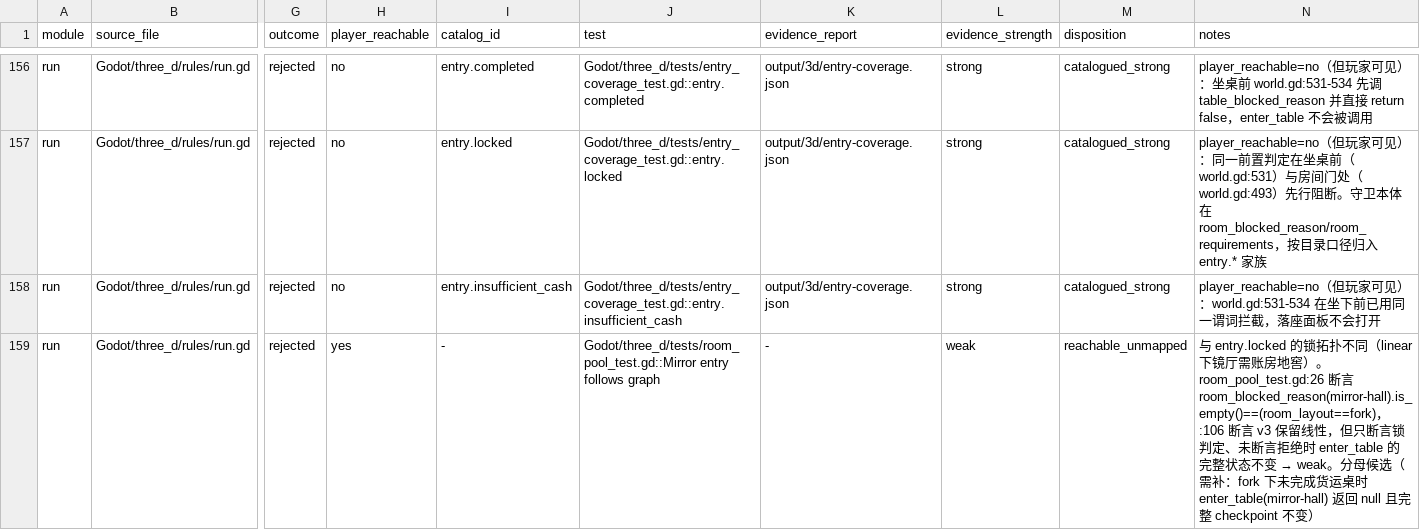
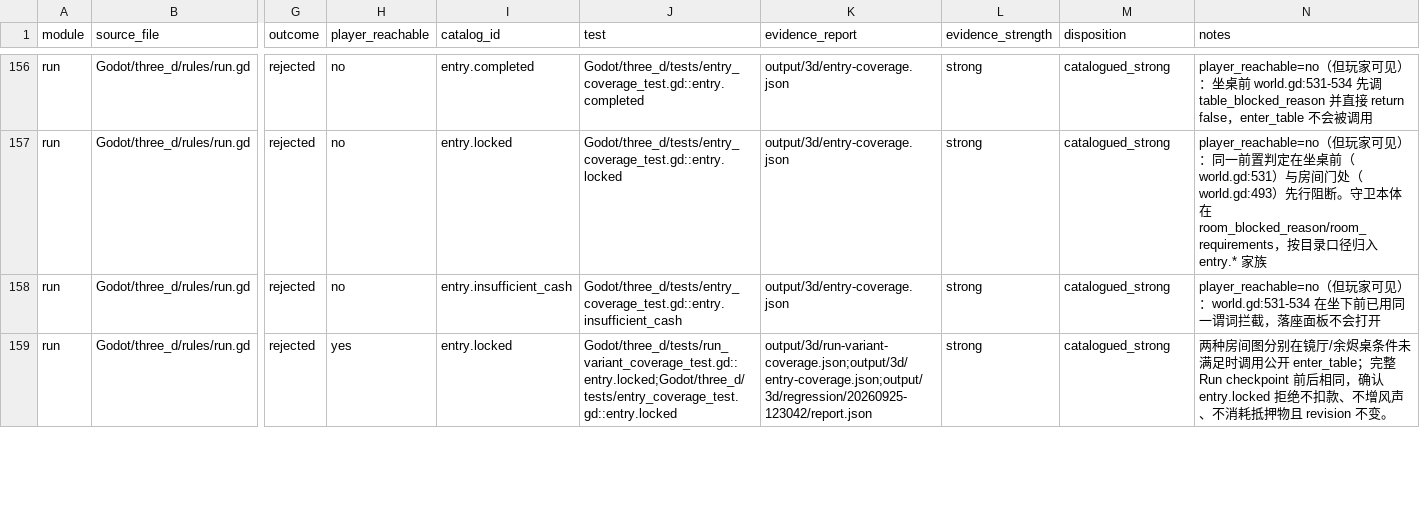
Before and after one commit to spring10-15/Texas-pub, a CSV file: docs/3d-production/external-handoff/A8-global-catalog-audit/current-tree-branch-inventory.csv, drawn as a sheet; only a part is shown, gaps mark what is left out; the diff covers the shown part only; the diff names each change by its address in the sheet, - before the commit and + after, or states it on an @@ line.

```diff
--- a/docs/3d-production/external-handoff/A8-global-catalog-audit/current-tree-branch-inventory.csv
+++ b/docs/3d-production/external-handoff/A8-global-catalog-audit/current-tree-branch-inventory.csv
-I159 (catalog_id): -
+I159 (catalog_id): entry.locked
-J159 (test): Godot/three_d/tests/room_pool_test.gd::Mirror entry follows graph
+J159 (test): Godot/three_d/tests/run_variant_coverage_test.gd::entry.locked;Godot/three_d/tests/entry_coverage_test.gd::entry.locked
-K159 (evidence_report): -
+K159 (evidence_report): output/3d/run-variant-coverage.json;output/3d/entry-coverage.json;output/3d/regression/20260925-123042/report.json
-L159 (evidence_strength): weak
+L159 (evidence_strength): strong
-M159 (disposition): reachable_unmapped
+M159 (disposition): catalogued_strong
@@ N159 (notes): 与 entry.locked 的锁拓扑不同（linear 下镜厅需账房地窖）。room_pool_test.gd:26 断言 room_blocked_reason(mirror-hall).is_empty()==(room_layout==fork)，:106 断言 v3 保留线性，但只断言锁判定、未断言拒绝时 enter_table 的完整状态不变 → weak。分母候选（需补：fork 下未完成货运桌时 enter_table(mirror-hall) 返回 null 且完整 checkpoint 不变） → 两种房间图分别在镜厅/余烬桌条件未满足时调用公开 enter_table；完整 Run checkpoint 前后相同，确认 entry.locked 拒绝不扣款、不增风声、不消耗抵押物且 revision 不变。 @@
```
Also changed, not shown: 13 edited cells elsewhere in this file, docs/3d-production/external-handoff/A8-global-catalog-audit/current-tree-player-path-gaps.csv, 10 other files.
